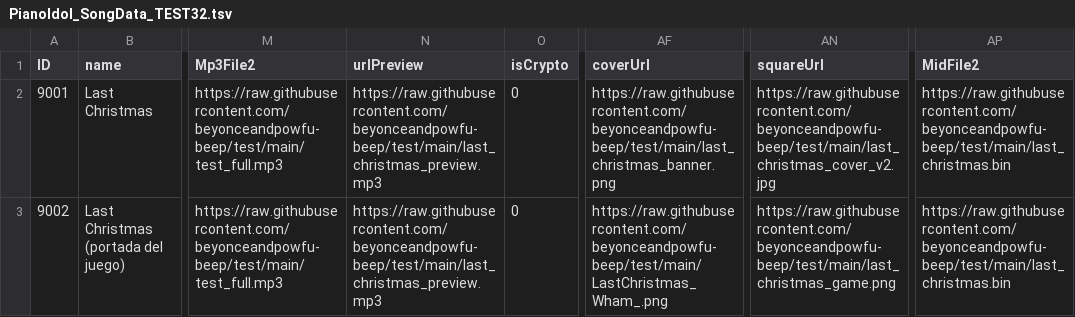
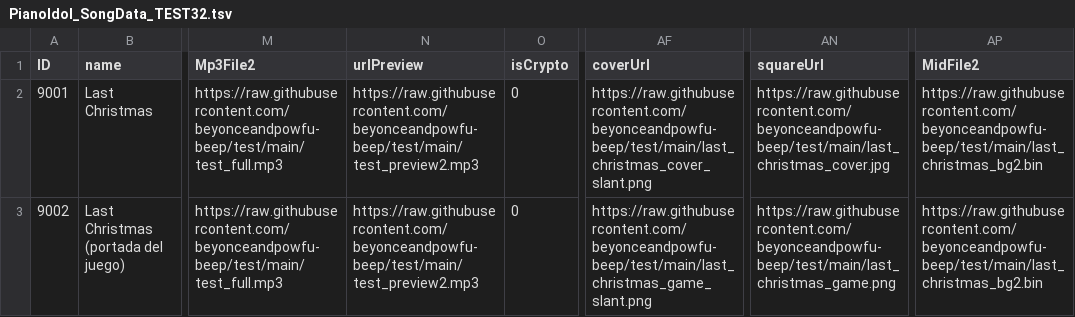
Before and after one commit to beyonceandpowfu-beep/test, a TSV file: PianoIdol_SongData_TEST32.tsv, drawn as a sheet; only a part is shown, gaps mark what is left out; the diff names each change by its address in the sheet, - before the commit and + after, or states it on an @@ line.

```diff
--- a/PianoIdol_SongData_TEST32.tsv
+++ b/PianoIdol_SongData_TEST32.tsv
-N2:N3 (urlPreview): https://raw.githubusercontent.com/beyonceandpowfu-beep/test/main/last_christmas_preview.mp3
+N2:N3 (urlPreview): https://raw.githubusercontent.com/beyonceandpowfu-beep/test/main/test_preview2.mp3
-AF2 (coverUrl): https://raw.githubusercontent.com/beyonceandpowfu-beep/test/main/last_christmas_banner.png
+AF2 (coverUrl): https://raw.githubusercontent.com/beyonceandpowfu-beep/test/main/last_christmas_cover_slant.png
-AN2 (squareUrl): https://raw.githubusercontent.com/beyonceandpowfu-beep/test/main/last_christmas_cover_v2.jpg
+AN2 (squareUrl): https://raw.githubusercontent.com/beyonceandpowfu-beep/test/main/last_christmas_cover.jpg
-AP2:AP3 (MidFile2): https://raw.githubusercontent.com/beyonceandpowfu-beep/test/main/last_christmas.bin
+AP2:AP3 (MidFile2): https://raw.githubusercontent.com/beyonceandpowfu-beep/test/main/last_christmas_bg2.bin
-AF3 (coverUrl): https://raw.githubusercontent.com/beyonceandpowfu-beep/test/main/LastChristmas_Wham_.png
+AF3 (coverUrl): https://raw.githubusercontent.com/beyonceandpowfu-beep/test/main/last_christmas_game_slant.png
```
Also changed, not shown: 1 other file.
